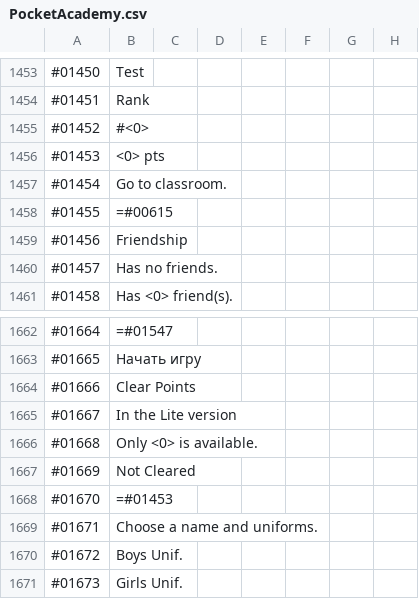
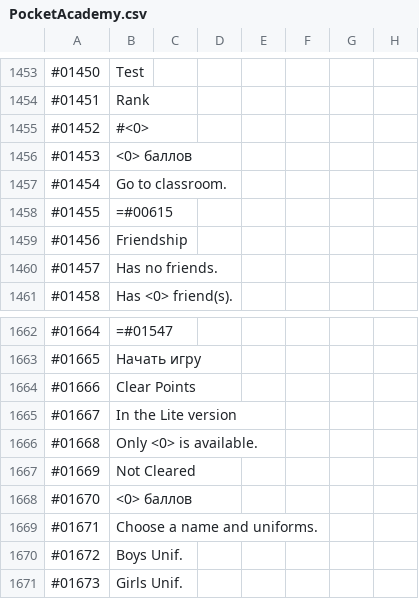
Before and after one commit to ITDarkUFO/Graphic, a CSV file: PocketAcademy.csv, drawn as a sheet; only a part is shown, gaps mark what is left out.

Commit message:
Update PocketAcademy.csv

```diff
--- a/PocketAcademy.csv
+++ b/PocketAcademy.csv
@@ -1455,3 +1455,3 @@
 #01452,#<0>
-#01453,<0> pts
+#01453,<0> баллов
 #01454,Go to classroom.
@@ -1667,3 +1667,3 @@
 #01669,Not Cleared
-#01670,=#01453
+#01670,<0> баллов
 #01671,Choose a name and uniforms.
```
